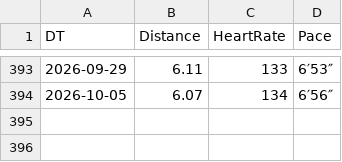
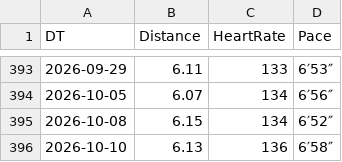
Before and after one commit to prime167/miles, a CSV file: running.csv, drawn as a sheet; only a part is shown, gaps mark what is left out; the diff names each change by its address in the sheet, - before the commit and + after, or states it on an @@ line.

Commit message:
update

```diff
--- a/running.csv
+++ b/running.csv
+row 395: 2026-10-08 | 6.15 | 134 | 6′52″
+row 396: 2026-10-10 | 6.13 | 136 | 6′58″
```
